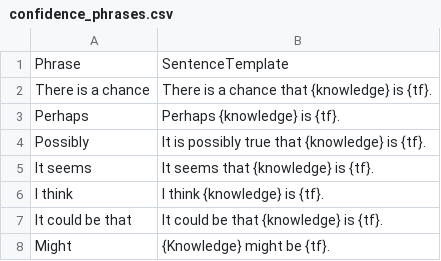
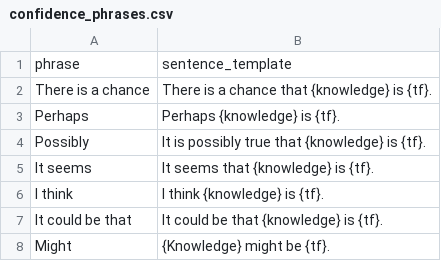
Before and after one commit to RealmX1/LLM-FineTuning-Confidence-Encoding-MSML641FinalProject, a CSV file: confidence_phrases.csv, drawn as a sheet; only a part is shown; removed rows and columns are numbered as before the commit, all else as after; the diff names each change by its address in the sheet, - before the commit and + after, or states it on an @@ line.

```diff
--- a/confidence_phrases.csv
+++ b/confidence_phrases.csv
-row 1: Phrase | SentenceTemplate
+row 1: phrase | sentence_template
```
Also changed, not shown: 4 other files.
